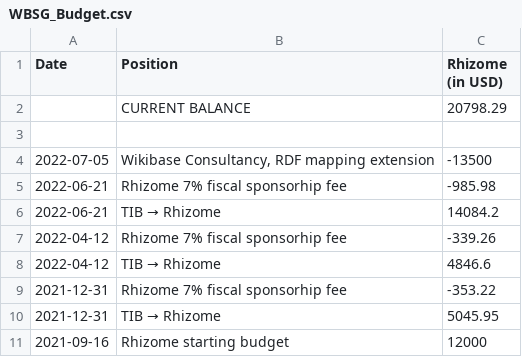
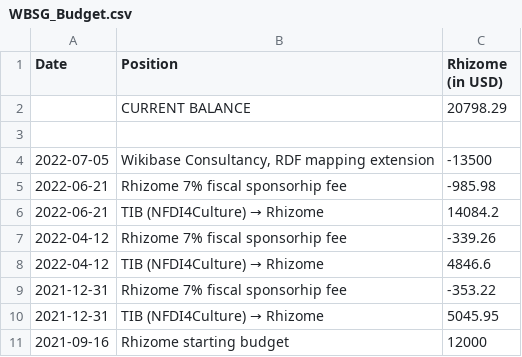
Before and after one commit to Wikibase-Stakeholder-Group/Budget, a CSV file: WBSG_Budget.csv, drawn as a sheet.

Commit message:
adding NFDI4Culture

```diff
--- a/WBSG_Budget.csv
+++ b/WBSG_Budget.csv
@@ -5,7 +5,7 @@ Date,Position,Rhizome (in USD)
 2022-06-21,Rhizome 7% fiscal sponsorhip fee,-985.98
-2022-06-21,TIB → Rhizome,14084.2
+2022-06-21,TIB (NFDI4Culture) → Rhizome,14084.2
 2022-04-12,Rhizome 7% fiscal sponsorhip fee,-339.26
-2022-04-12,TIB → Rhizome,4846.6
+2022-04-12,TIB (NFDI4Culture) → Rhizome,4846.6
 2021-12-31,Rhizome 7% fiscal sponsorhip fee,-353.22
-2021-12-31,TIB → Rhizome,5045.95
+2021-12-31,TIB (NFDI4Culture) → Rhizome,5045.95
 2021-09-16,Rhizome starting budget,12000
```
